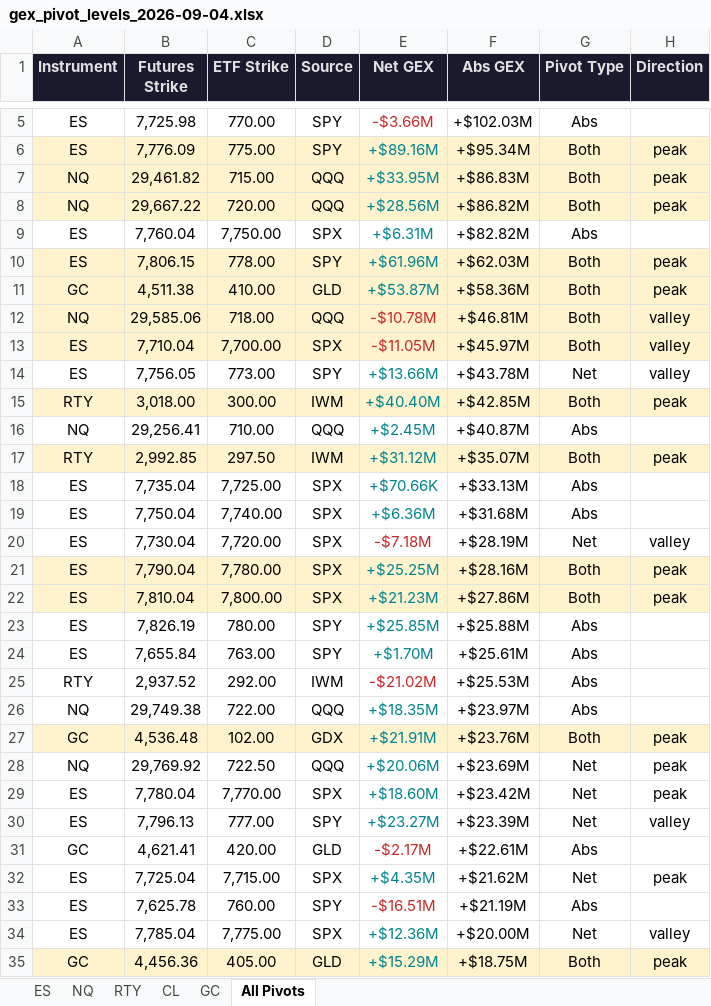
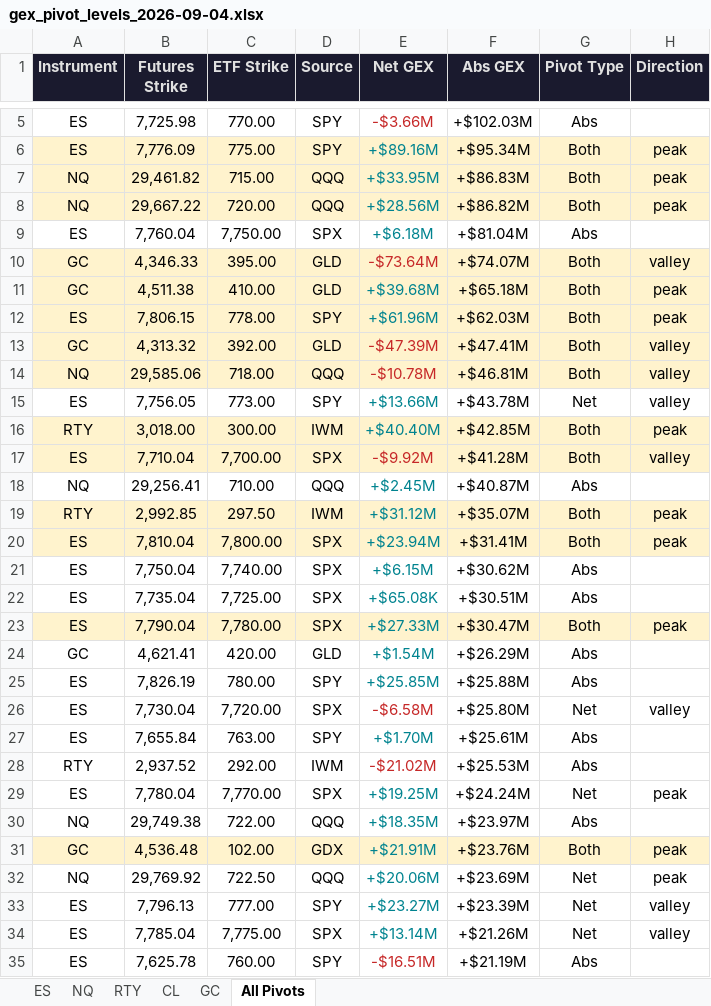
Before and after one commit to samidor/futures-levels, an Excel workbook: gex_pivot_levels_2026-09-04.xlsx, sheet All Pivots, drawn as a sheet; only a part is shown, gaps mark what is left out; values as stored, in another font and other column widths than the file's, no borders; removed rows and columns are numbered as before the commit, all else as after; the diff covers the shown part only; the diff names each change by its address in the sheet, - before the commit and + after, or states it on an @@ line.

```diff
--- a/gex_pivot_levels_2026-09-04.xlsx (sheet All Pivots)
+++ b/gex_pivot_levels_2026-09-04.xlsx (sheet All Pivots)
-E9 (Net GEX): +$6.31M
+E9 (Net GEX): +$6.18M
-F9 (Abs GEX): +$82.82M
+F9 (Abs GEX): +$81.04M
+row 10: GC | 4,346.33 | 395.00 | GLD | -$73.64M | +$74.07M | Both | valley
+row 11: GC | 4,511.38 | 410.00 | GLD | +$39.68M | +$65.18M | Both | peak
-row 11: GC | 4,511.38 | 410.00 | GLD | +$53.87M | +$58.36M | Both | peak
+row 13: GC | 4,313.32 | 392.00 | GLD | -$47.39M | +$47.41M | Both | valley
-row 13: ES | 7,710.04 | 7,700.00 | SPX | -$11.05M | +$45.97M | Both | valley
+row 17: ES | 7,710.04 | 7,700.00 | SPX | -$9.92M | +$41.28M | Both | valley
+row 20: ES | 7,810.04 | 7,800.00 | SPX | +$23.94M | +$31.41M | Both | peak
+row 21: ES | 7,750.04 | 7,740.00 | SPX | +$6.15M | +$30.62M | Abs
-E22 (Net GEX): +$70.66K
+E22 (Net GEX): +$65.08K
-F22 (Abs GEX): +$33.13M
+F22 (Abs GEX): +$30.51M
-row 19: ES | 7,750.04 | 7,740.00 | SPX | +$6.36M | +$31.68M | Abs
-row 20: ES | 7,730.04 | 7,720.00 | SPX | -$7.18M | +$28.19M | Net | valley
-E23 (Net GEX): +$25.25M
+E23 (Net GEX): +$27.33M
-F23 (Abs GEX): +$28.16M
+F23 (Abs GEX): +$30.47M
-row 22: ES | 7,810.04 | 7,800.00 | SPX | +$21.23M | +$27.86M | Both | peak
+row 24: GC | 4,621.41 | 420.00 | GLD | +$1.54M | +$26.29M | Abs
+row 26: ES | 7,730.04 | 7,720.00 | SPX | -$6.58M | +$25.80M | Net | valley
+row 29: ES | 7,780.04 | 7,770.00 | SPX | +$19.25M | +$24.24M | Net | peak
-row 29: ES | 7,780.04 | 7,770.00 | SPX | +$18.60M | +$23.42M | Net | peak
-row 31: GC | 4,621.41 | 420.00 | GLD | -$2.17M | +$22.61M | Abs
-B34 (Futures Strike): 7,725.04
+B34 (Futures Strike): 7,785.04
-C34 (ETF Strike): 7,715.00
+C34 (ETF Strike): 7,775.00
-E34 (Net GEX): +$4.35M
+E34 (Net GEX): +$13.14M
-F34 (Abs GEX): +$21.62M
+F34 (Abs GEX): +$21.26M
-H34 (Direction): peak
+H34 (Direction): valley
-row 34: ES | 7,785.04 | 7,775.00 | SPX | +$12.36M | +$20.00M | Net | valley
-row 35: GC | 4,456.36 | 405.00 | GLD | +$15.29M | +$18.75M | Both | peak
```
Also changed, not shown: 8 added rows, 7 removed rows, 11 edited cells and cell formats elsewhere in this sheet, sheet GC, sheet ES, 28 other files.
